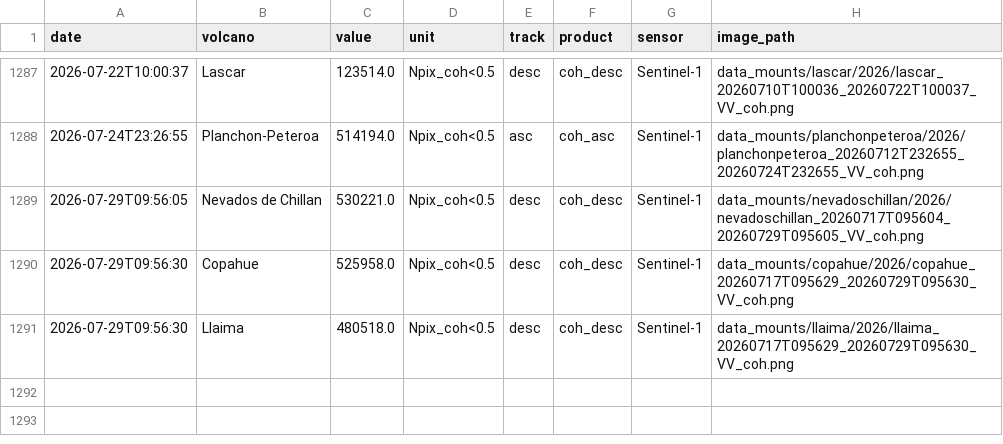
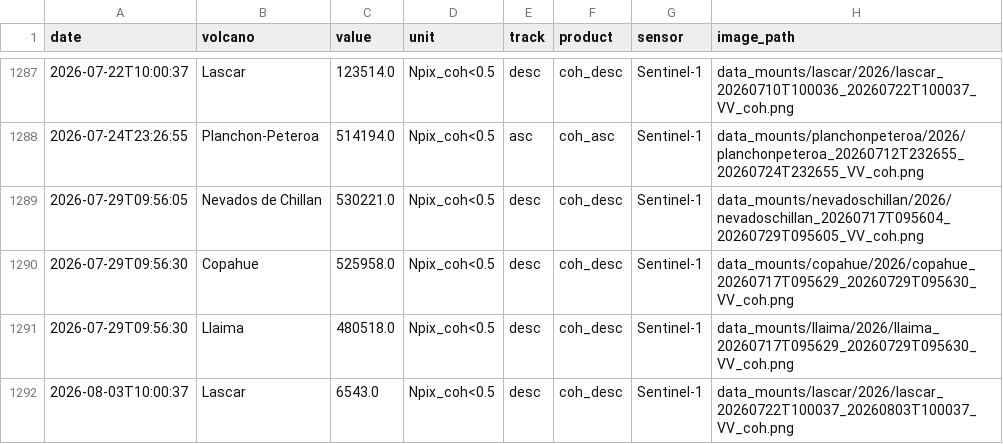
Before and after one commit to MendozaVolcanic/MOUNTS-Chile, a CSV file: csv/all_coherence.csv, drawn as a sheet; only a part is shown, gaps mark what is left out; the diff names each change by its address in the sheet, - before the commit and + after, or states it on an @@ line.

```diff
--- a/csv/all_coherence.csv
+++ b/csv/all_coherence.csv
+row 1292: 2026-08-03T10:00:37 | Lascar | 6543.0 | Npix_coh<0.5 | desc | coh_desc | Sentinel-1 | data_mounts/lascar/2026/lascar_20260722T100037_20260803T100037_VV_coh.png
```
Also changed, not shown: csv/all_deformation.csv, csv/events.csv, 22 other files.
